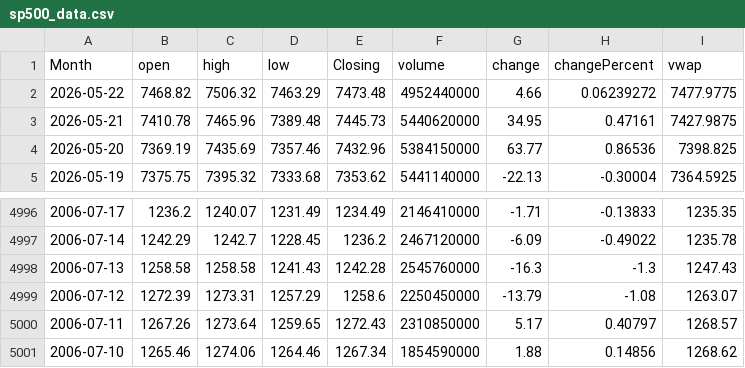
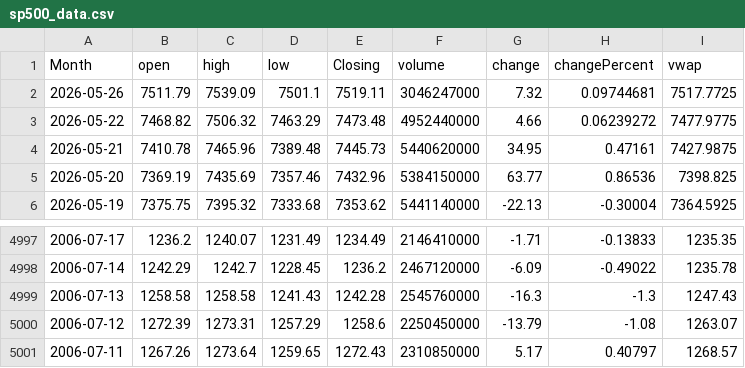
Before and after one commit to GilEpstein/S-P500-Portfolio-Simulator, a CSV file: sp500_data.csv, drawn as a sheet; only a part is shown, gaps mark what is left out; removed rows and columns are numbered as before the commit, all else as after; the diff names each change by its address in the sheet, - before the commit and + after, or states it on an @@ line.

```diff
--- a/sp500_data.csv
+++ b/sp500_data.csv
+row 2: 2026-05-26 | 7511.79 | 7539.09 | 7501.1 | 7519.11 | 3046247000 | 7.32 | 0.09744681 | 7517.7725
-row 5001: 2006-07-10 | 1265.46 | 1274.06 | 1264.46 | 1267.34 | 1854590000 | 1.88 | 0.14856 | 1268.62
```
